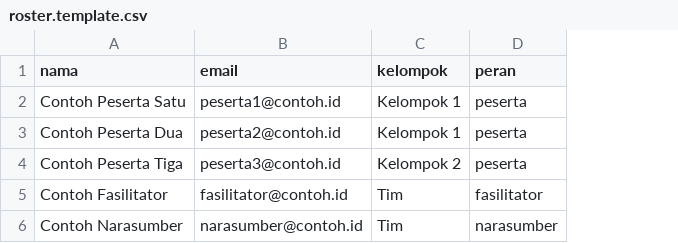
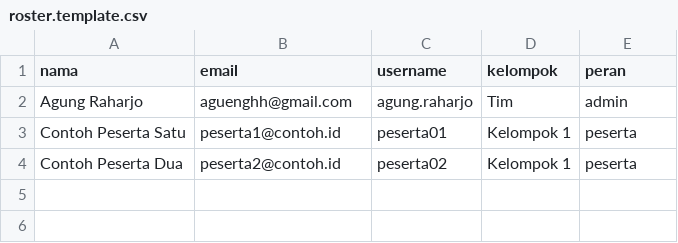
Before and after one commit to rhrjagung-collab/workshop-bahan-ajar, a CSV file: supabase/roster.template.csv, drawn as a sheet; removed rows and columns are numbered as before the commit, all else as after; the diff names each change by its address in the sheet, - before the commit and + after, or states it on an @@ line.

Commit message:
feat: UX login — halaman masuk tampil pertama, nama pengguna, halaman profesional
- Route guard: pengunjung tanpa sesi selalu dialihkan ke halaman Masuk;
  pengguna yang sudah masuk tidak melihat halaman Masuk lagi
- Halaman login dirapikan: brand BPJS x UPNVJ, sapaan profesional,
  tanpa paragraf administrasi; kontak panitia hanya di catatan kaki
- Login dengan NAMA PENGGUNA atau email: field baru; nama pengguna
  diterjemahkan ke email lewat RPC lookup_login_email (schema v3:
  kolom participants.username + admin_set_username untuk admin)
- Dashboard admin: kolom 'Nama pengguna (login)' per peserta
- Roster CSV bertambah kolom username (opsional)

```diff
--- a/supabase/roster.template.csv
+++ b/supabase/roster.template.csv
+column C (username), rows 3-4: peserta01 | peserta02
+row 2: Agung Raharjo | aguenghh@gmail.com | agung.raharjo | Tim | admin
-row 4: Contoh Peserta Tiga | peserta3@contoh.id | Kelompok 2 | peserta
-row 5: Contoh Fasilitator | fasilitator@contoh.id | Tim | fasilitator
-row 6: Contoh Narasumber | narasumber@contoh.id | Tim | narasumber
```
Also changed, not shown: 7 other files.
